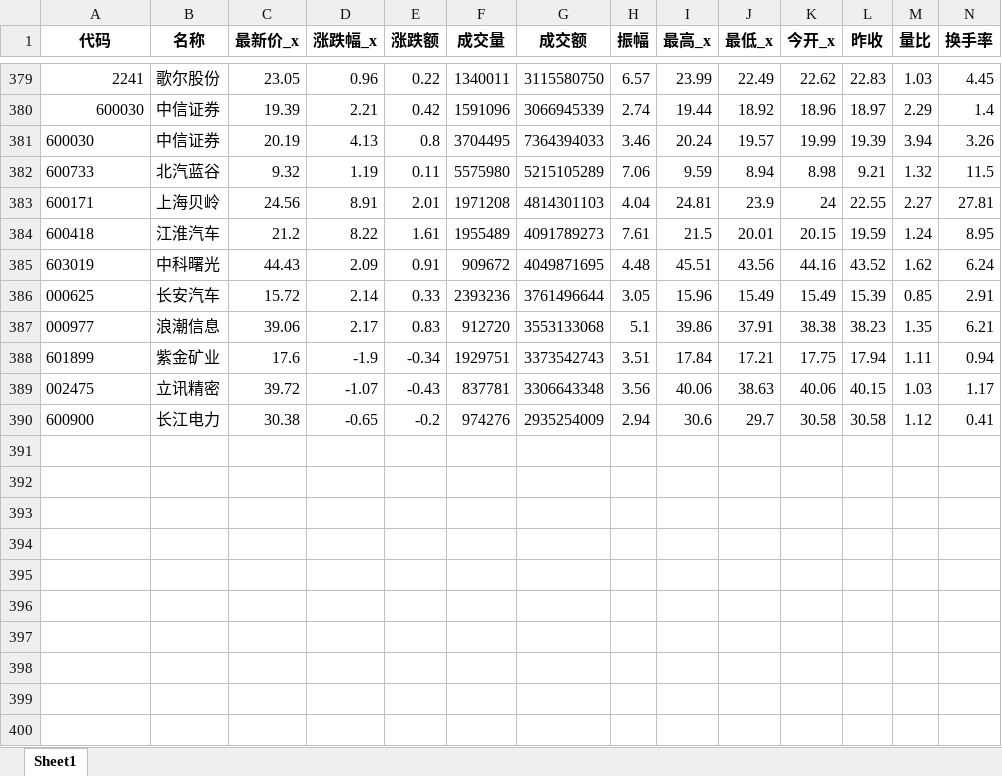
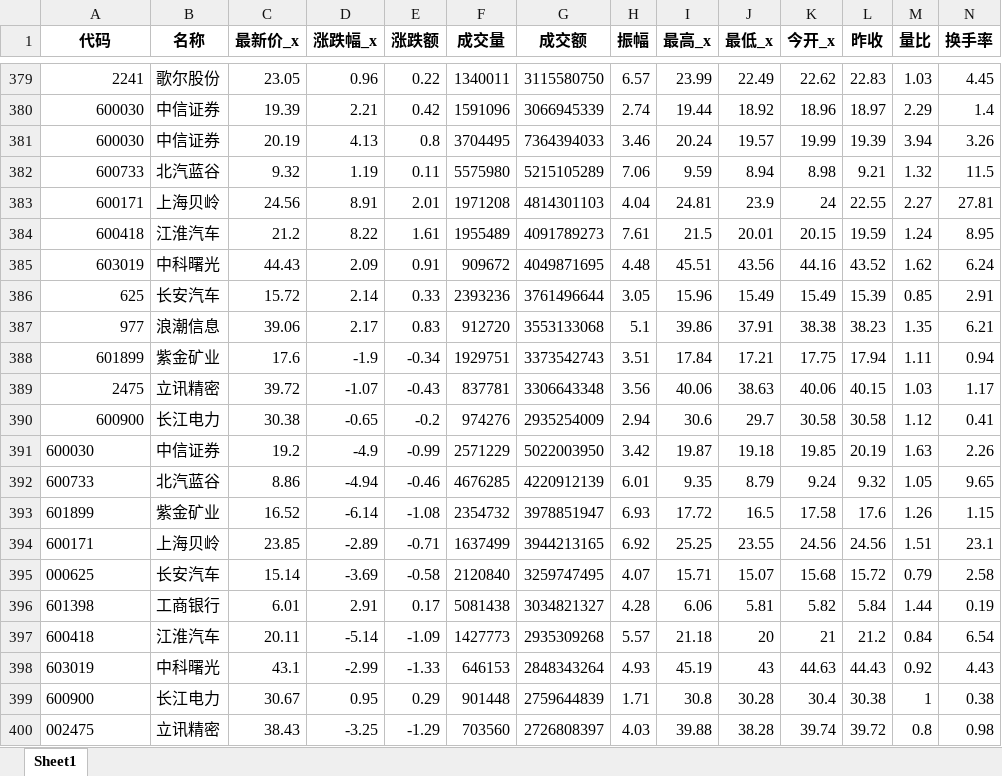
Before and after one commit to millionPan/toptenwork, an Excel workbook: dailymarket/dailymarketmerge.xlsx, sheet Sheet1, drawn as a sheet; only a part is shown, gaps mark what is left out; values as stored, in another font and other column widths than the file's, no borders; rows hold the shown columns only; the diff names each change by its address in the sheet, - before the commit and + after, or states it on an @@ line.

Commit message:
20240724 daily_update!

```diff
--- a/dailymarket/dailymarketmerge.xlsx (sheet Sheet1)
+++ b/dailymarket/dailymarketmerge.xlsx (sheet Sheet1)
-A381:A385 alignment: left
+A381:A385 alignment: right
-A386 (代码): 000625
+A386 (代码): 625
-A387 (代码): 000977
+A387 (代码): 977
-A388 alignment: left
+A388 alignment: right
-A389 (代码): 002475
+A389 (代码): 2475
-A390 alignment: left
+A390 alignment: right
+row 391: 600030 | 中信证券 | 19.2 | -4.9 | -0.99 | 2571229 | 5022003950 | 3.42 | 19.87 | 19.18 | 19.85 | 20.19 | 1.63 | 2.26
+row 392: 600733 | 北汽蓝谷 | 8.86 | -4.94 | -0.46 | 4676285 | 4220912139 | 6.01 | 9.35 | 8.79 | 9.24 | 9.32 | 1.05 | 9.65
+row 393: 601899 | 紫金矿业 | 16.52 | -6.14 | -1.08 | 2354732 | 3978851947 | 6.93 | 17.72 | 16.5 | 17.58 | 17.6 | 1.26 | 1.15
+row 394: 600171 | 上海贝岭 | 23.85 | -2.89 | -0.71 | 1637499 | 3944213165 | 6.92 | 25.25 | 23.55 | 24.56 | 24.56 | 1.51 | 23.1
+row 395: 000625 | 长安汽车 | 15.14 | -3.69 | -0.58 | 2120840 | 3259747495 | 4.07 | 15.71 | 15.07 | 15.68 | 15.72 | 0.79 | 2.58
+row 396: 601398 | 工商银行 | 6.01 | 2.91 | 0.17 | 5081438 | 3034821327 | 4.28 | 6.06 | 5.81 | 5.82 | 5.84 | 1.44 | 0.19
+row 397: 600418 | 江淮汽车 | 20.11 | -5.14 | -1.09 | 1427773 | 2935309268 | 5.57 | 21.18 | 20 | 21 | 21.2 | 0.84 | 6.54
+row 398: 603019 | 中科曙光 | 43.1 | -2.99 | -1.33 | 646153 | 2848343264 | 4.93 | 45.19 | 43 | 44.63 | 44.43 | 0.92 | 4.43
+row 399: 600900 | 长江电力 | 30.67 | 0.95 | 0.29 | 901448 | 2759644839 | 1.71 | 30.8 | 30.28 | 30.4 | 30.38 | 1 | 0.38
+row 400: 002475 | 立讯精密 | 38.43 | -3.25 | -1.29 | 703560 | 2726808397 | 4.03 | 39.88 | 38.28 | 39.74 | 39.72 | 0.8 | 0.98
```
Also changed, not shown: stock_info.xlsx, 1 other file.
